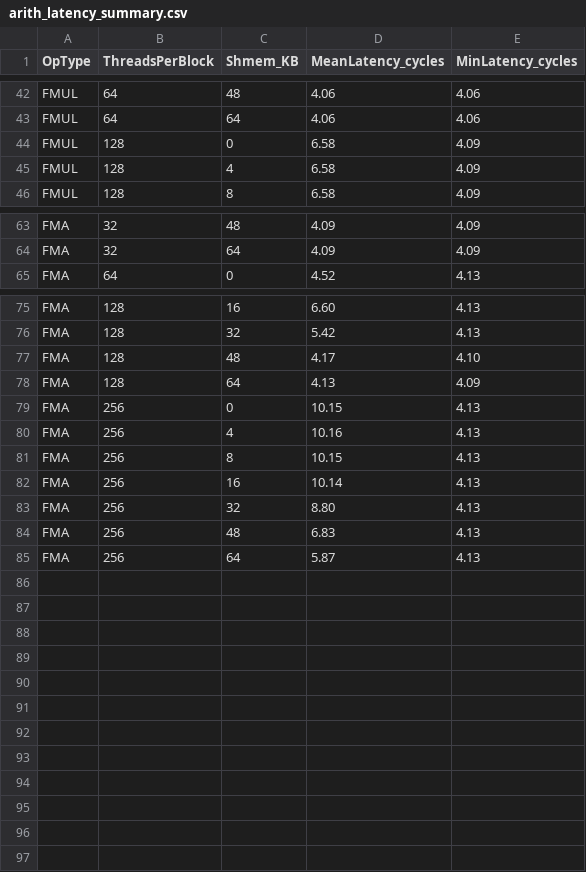
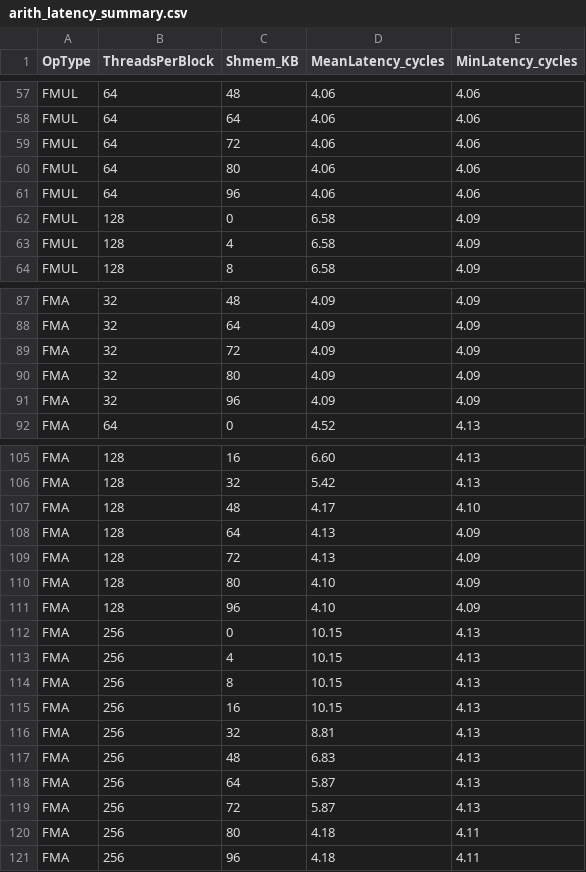
Before and after one commit to ParikshitGehlaut/Research-Development-Project-Performance-Modelling-of-CUDA-Programs, a CSV file: Results/H100/ArithLatency/arith_latency_summary.csv, drawn as a sheet; only a part is shown, gaps mark what is left out; the diff covers the shown part only.

```diff
--- a/Results/H100/ArithLatency/arith_latency_summary.csv
+++ b/Results/H100/ArithLatency/arith_latency_summary.csv
@@ -43,2 +58,5 @@ FMUL,64,48,4.06,4.06
 FMUL,64,64,4.06,4.06
+FMUL,64,72,4.06,4.06
+FMUL,64,80,4.06,4.06
+FMUL,64,96,4.06,4.06
 FMUL,128,0,6.58,4.09
@@ -64,2 +88,5 @@ FMA,32,48,4.09,4.09
 FMA,32,64,4.09,4.09
+FMA,32,72,4.09,4.09
+FMA,32,80,4.09,4.09
+FMA,32,96,4.09,4.09
 FMA,64,0,4.52,4.13
@@ -78,8 +108,14 @@ FMA,128,48,4.17,4.10
 FMA,128,64,4.13,4.09
+FMA,128,72,4.13,4.09
+FMA,128,80,4.10,4.09
+FMA,128,96,4.10,4.09
 FMA,256,0,10.15,4.13
-FMA,256,4,10.16,4.13
+FMA,256,4,10.15,4.13
 FMA,256,8,10.15,4.13
-FMA,256,16,10.14,4.13
-FMA,256,32,8.80,4.13
+FMA,256,16,10.15,4.13
+FMA,256,32,8.81,4.13
 FMA,256,48,6.83,4.13
 FMA,256,64,5.87,4.13
+FMA,256,72,5.87,4.13
+FMA,256,80,4.18,4.11
+FMA,256,96,4.18,4.11
```
Also changed, not shown: 24 added rows and 7 edited cells elsewhere in this file, Results/A100/ArithLatency/arith_latency_summary.csv, Results/A100/MemLatency/latency_summary.csv, 23 other files.
